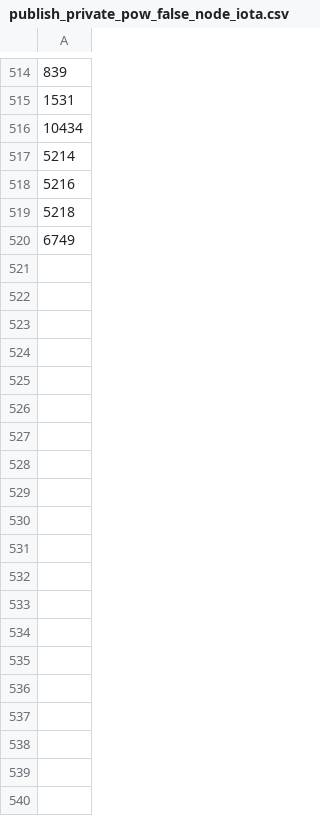
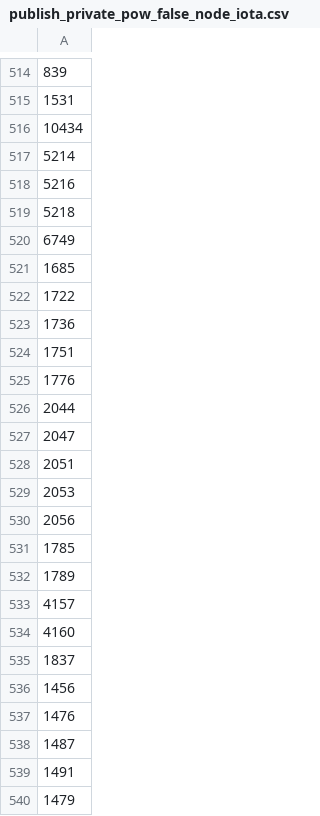
Before and after one commit to miker83z/Hypercube_Vehicles, a CSV file: hypfs-master/javascript/myapp/test_files/insert_IOTA/publish_private_pow_false_node_iota.csv, drawn as a sheet; only a part is shown, gaps mark what is left out; the diff covers the shown part only; the diff names each change by its address in the sheet, - before the commit and + after, or states it on an @@ line.

```diff
--- a/hypfs-master/javascript/myapp/test_files/insert_IOTA/publish_private_pow_false_node_iota.csv
+++ b/hypfs-master/javascript/myapp/test_files/insert_IOTA/publish_private_pow_false_node_iota.csv
+row 521: 1685
+row 522: 1722
+row 523: 1736
+row 524: 1751
+row 525: 1776
+row 526: 2044
+row 527: 2047
+row 528: 2051
+row 529: 2053
+row 530: 2056
+row 531: 1785
+row 532: 1789
+row 533: 4157
+row 534: 4160
+row 535: 1837
+row 536: 1456
+row 537: 1476
+row 538: 1487
+row 539: 1491
+row 540: 1479
```
Also changed, not shown: 120 added rows elsewhere in this file, hypfs-master/javascript/myapp/test_files/retrieve_IOTA/retrieve_public_pow_false_node_iota.csv, hypfs-master/javascript/myapp/test_files/superset_DHT/superset_3.csv, 33 other files.
